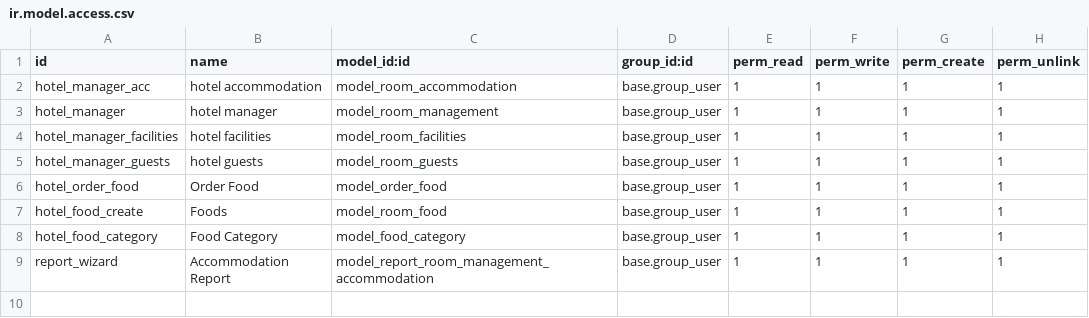
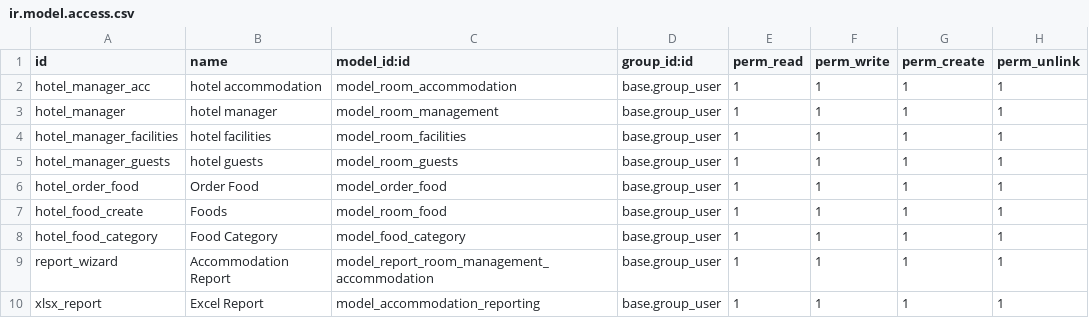
Before and after one commit to cheer-g/Hotel_Room_Management, a CSV file: security/ir.model.access.csv, drawn as a sheet; the diff names each change by its address in the sheet, - before the commit and + after, or states it on an @@ line.

Commit message:
[ADD] Demo data

```diff
--- a/security/ir.model.access.csv
+++ b/security/ir.model.access.csv
+row 10: xlsx_report | Excel Report | model_accommodation_reporting | base.group_user | 1 | 1 | 1 | 1
```
Also changed, not shown: 13 other files.
